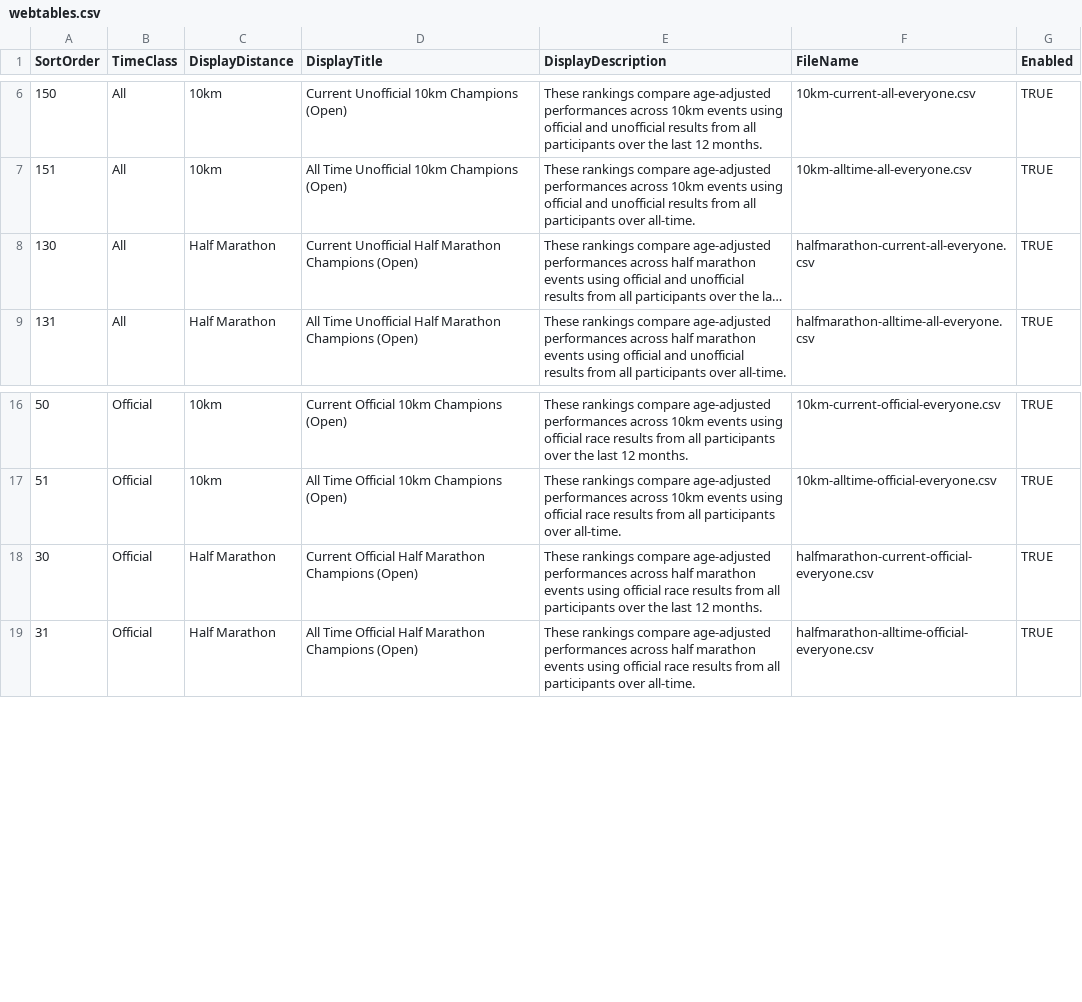
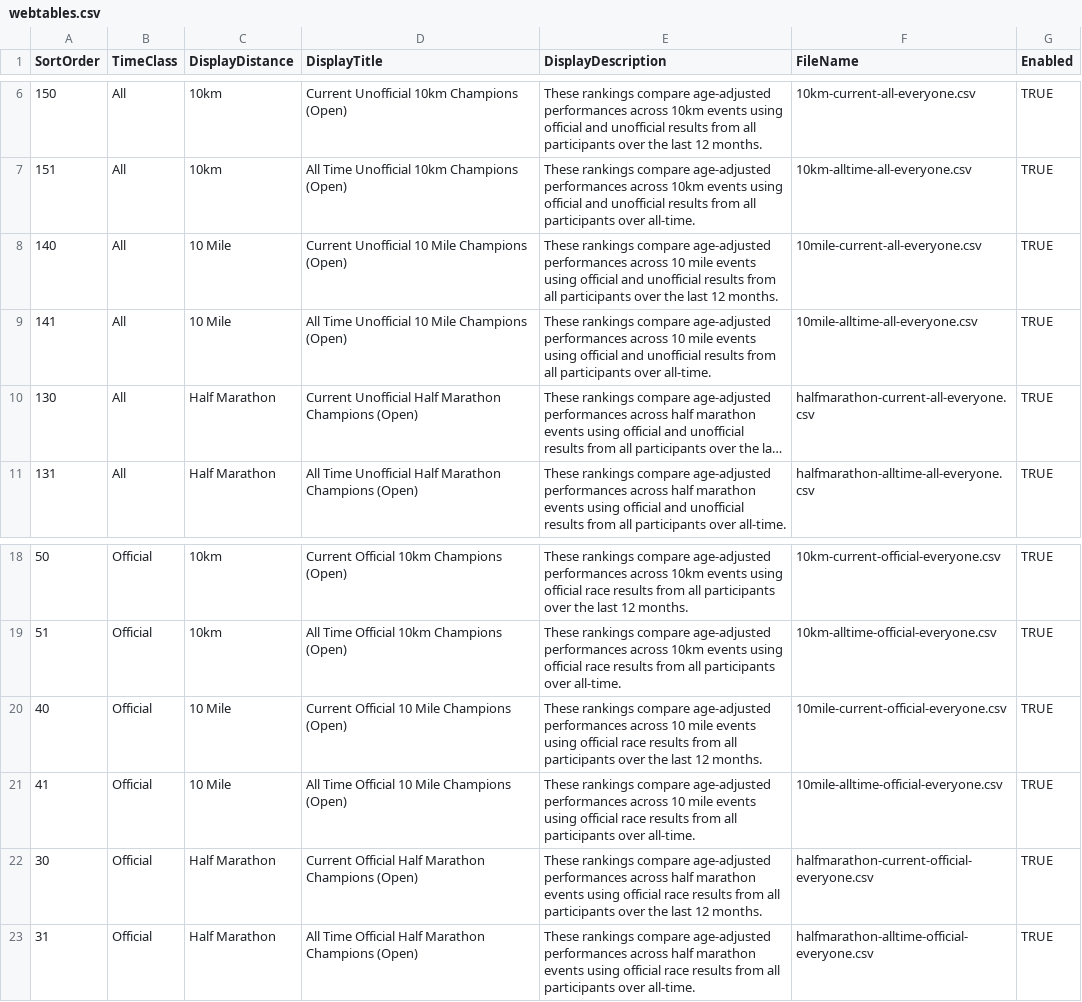
Before and after one commit to johnkevan88888/family-running, a CSV file: data/everyone/webtables.csv, drawn as a sheet; only a part is shown, gaps mark what is left out; long unchanged cells end in …; the diff names each change by its address in the sheet, - before the commit and + after, or states it on an @@ line.

Commit message:
Add 10 mile category

```diff
--- a/data/everyone/webtables.csv
+++ b/data/everyone/webtables.csv
+row 8: 140 | All | 10 Mile | Current Unofficial 10 Mile Champions (Open) | These rankings compare age-adjusted performances across 10 mile events using official and unofficial results from all participants over the last 12 months. | 10mile-current-all-everyone.csv | TRUE
+row 9: 141 | All | 10 Mile | All Time Unofficial 10 Mile Champions (Open) | These rankings compare age-adjusted performances across 10 mile events using official and unofficial results from all participants over all-time. | 10mile-alltime-all-everyone.csv | TRUE
+row 20: 40 | Official | 10 Mile | Current Official 10 Mile Champions (Open) | These rankings compare age-adjusted performances across 10 mile events using official race results from all participants over the last 12 months. | 10mile-current-official-everyone.csv | TRUE
+row 21: 41 | Official | 10 Mile | All Time Official 10 Mile Champions (Open) | These rankings compare age-adjusted performances across 10 mile events using official race results from all participants over all-time. | 10mile-alltime-official-everyone.csv | TRUE
```
Also changed, not shown: data/everyone/halloffame.csv, data/family/halloffame.csv, 5 other files.
